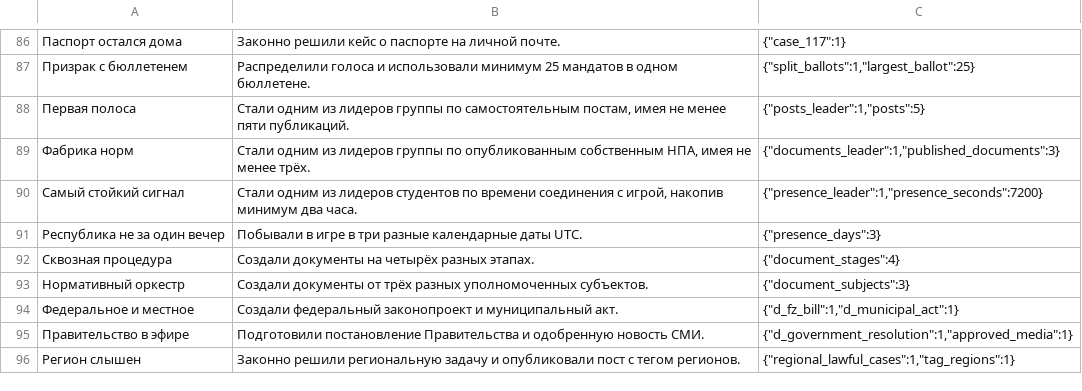
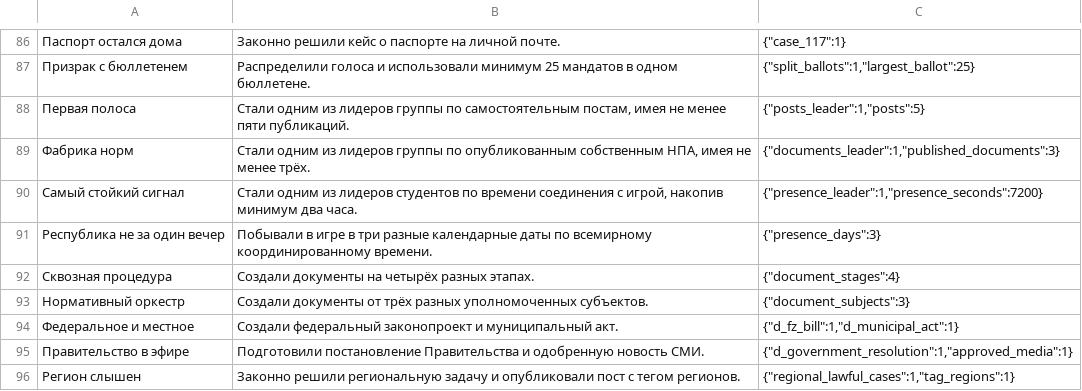
Before and after one commit to dimkazantsev/gos-sim1, a TSV file: content/achievements.tsv, drawn as a sheet; only a part is shown, gaps mark what is left out.

```diff
--- a/content/achievements.tsv
+++ b/content/achievements.tsv
@@ -90,3 +90,3 @@
 Самый стойкий сигнал|Стали одним из лидеров студентов по времени соединения с игрой, накопив минимум два часа.|{"presence_leader":1,"presence_seconds":7200}
-Республика не за один вечер|Побывали в игре в три разные календарные даты UTC.|{"presence_days":3}
+Республика не за один вечер|Побывали в игре в три разные календарные даты по всемирному координированному времени.|{"presence_days":3}
 Сквозная процедура|Создали документы на четырёх разных этапах.|{"document_stages":4}
```
Also changed, not shown: 8 other files.
